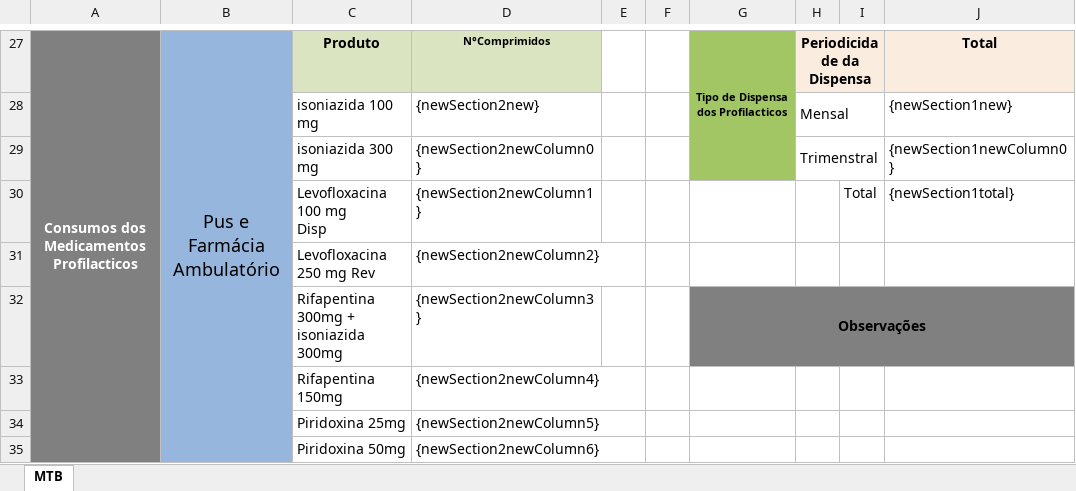
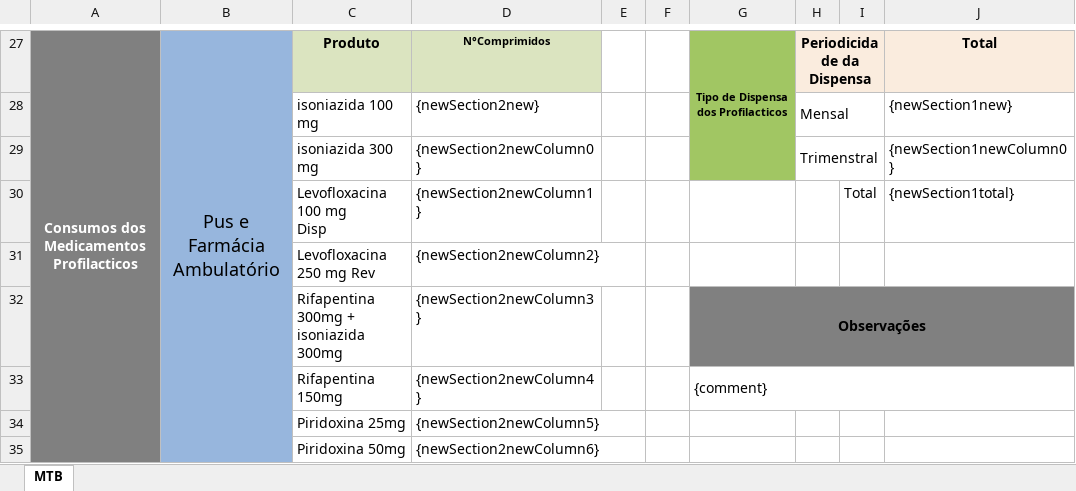
Before and after one commit to SIGLUS/siglus-api, an Excel workbook: src/main/resources/static/requisition/MTB_pt.xlsx, sheet MTB, drawn as a sheet; only a part is shown, gaps mark what is left out; values as stored, in another font and other column widths than the file's, no borders; charts and pictures not drawn; the diff names each change by its address in the sheet, - before the commit and + after, or states it on an @@ line.

```diff
--- a/src/main/resources/static/requisition/MTB_pt.xlsx (sheet MTB)
+++ b/src/main/resources/static/requisition/MTB_pt.xlsx (sheet MTB)
-G33: (empty)
+G33: {comment}
+G33:J33 merged
```
Also changed, not shown: src/main/resources/static/requisition/TR_pt.xlsx, 5 other files.
